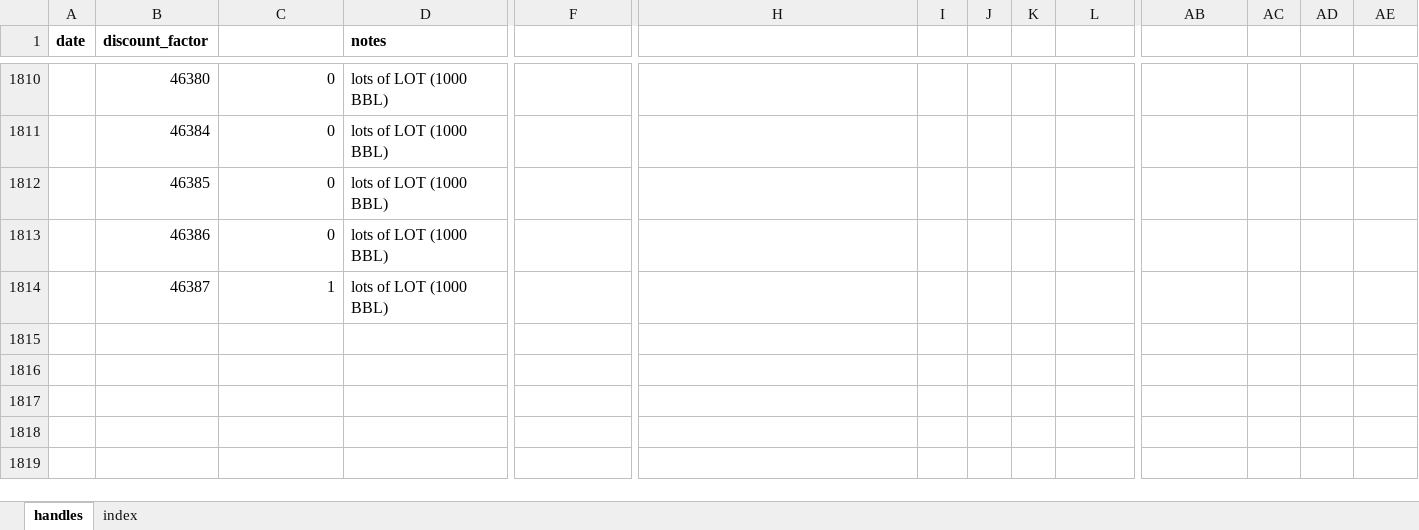
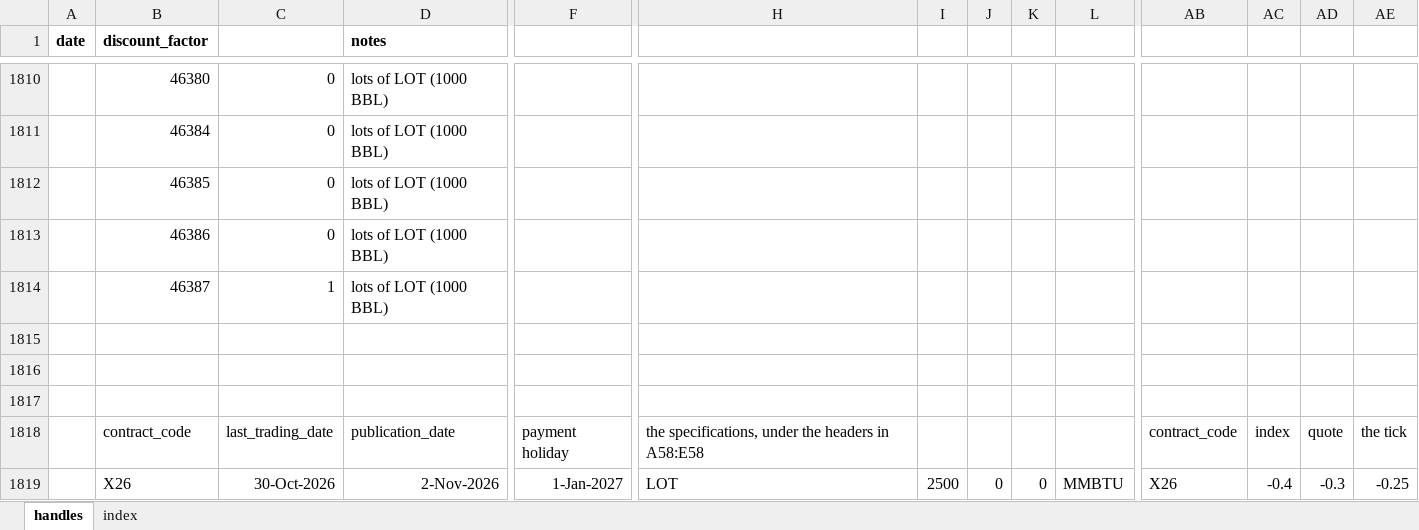
Before and after one commit to gobbles404/catalyst, an Excel workbook: workbooks/handles.xlsx, sheet handles, drawn as a sheet; only a part is shown, gaps mark what is left out; values as stored, in another font and other column widths than the file's, no borders; rows hold the shown columns only; the diff covers the shown part only; the diff names each change by its address in the sheet, - before the commit and + after, or states it on an @@ line.

```diff
--- a/workbooks/handles.xlsx (sheet handles)
+++ b/workbooks/handles.xlsx (sheet handles)
+row 1815: (empty)
+row 1816: (empty)
+row 1817: (empty)
+row 1818:  | contract_code | last_trading_date | publication_date | payment holiday | the specifications, under the headers in A58:E58 |  |  |  |  | contract_code | index | quote | the tick
+row 1819:  | X26 | 30-Oct-2026 | 2-Nov-2026 | 1-Jan-2027 | LOT | 2500 | 0 | 0 | MMBTU | X26 | -0.4 | -0.3 | -0.25
```
Also changed, not shown: 26 added rows and 382 edited cells elsewhere in this sheet, sheet index, 23 other files.
